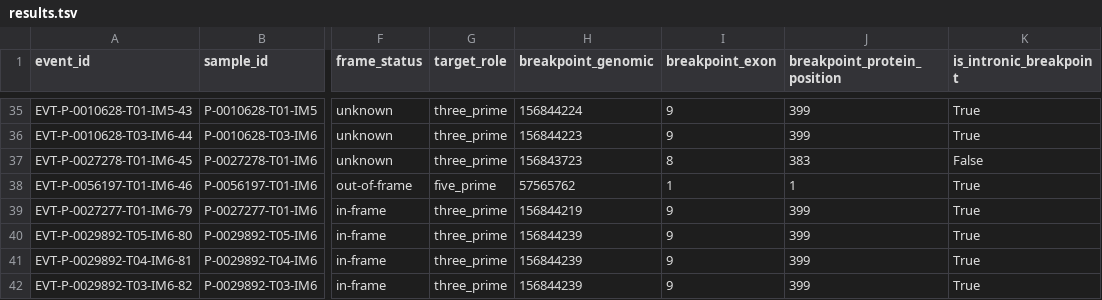
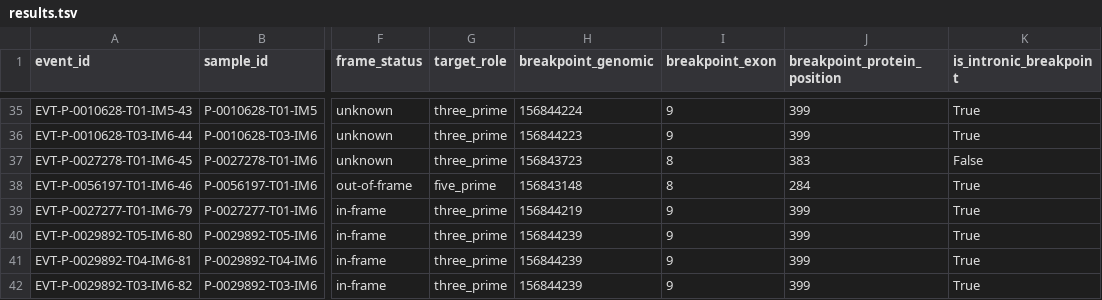
Before and after one commit to ForisKuang/cancer-fusion-hotspots, a TSV file: runs/ntrk1_msk-impact-50k-2026_20260904T004036Z/results.tsv (was runs/ntrk1_msk-impact-50k-2026_20260904T002121Z/results.tsv), drawn as a sheet; only a part is shown, gaps mark what is left out; the diff covers the shown part only; the diff names each change by its address in the sheet, - before the commit and + after, or states it on an @@ line.

```diff
--- a/runs/ntrk1_msk-impact-50k-2026_20260904T002121Z/results.tsv
+++ b/runs/ntrk1_msk-impact-50k-2026_20260904T004036Z/results.tsv
-H38 (breakpoint_genomic): 57565762
+H38 (breakpoint_genomic): 156843148
-I38 (breakpoint_exon): 1
+I38 (breakpoint_exon): 8
-J38 (breakpoint_protein_position): 1
+J38 (breakpoint_protein_position): 284
```
Also changed, not shown: 72 edited cells elsewhere in this file, runs/alk_msk-impact-50k-2026_20260904T004030Z/results.tsv, 19 other files.
